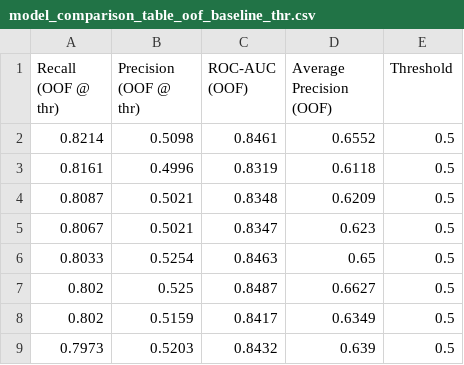
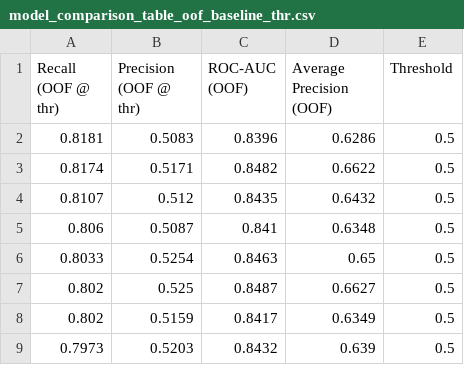
Before and after one commit to amschiltz/springboard_projects, a CSV file: Capstone_2/reports/model_comparison_table_oof_baseline_thr.csv, drawn as a sheet; removed rows and columns are numbered as before the commit, all else as after; the diff names each change by its address in the sheet, - before the commit and + after, or states it on an @@ line.

```diff
--- a/Capstone_2/reports/model_comparison_table_oof_baseline_thr.csv
+++ b/Capstone_2/reports/model_comparison_table_oof_baseline_thr.csv
-row 2: 0.8214 | 0.5098 | 0.8461 | 0.6552 | 0.5
-row 3: 0.8161 | 0.4996 | 0.8319 | 0.6118 | 0.5
-row 4: 0.8087 | 0.5021 | 0.8348 | 0.6209 | 0.5
-row 5: 0.8067 | 0.5021 | 0.8347 | 0.623 | 0.5
+row 2: 0.8181 | 0.5083 | 0.8396 | 0.6286 | 0.5
+row 3: 0.8174 | 0.5171 | 0.8482 | 0.6622 | 0.5
+row 4: 0.8107 | 0.512 | 0.8435 | 0.6432 | 0.5
+row 5: 0.806 | 0.5087 | 0.841 | 0.6348 | 0.5
```
Also changed, not shown: Capstone_2/reports/constraint_table_oof.csv, 4 other files.
